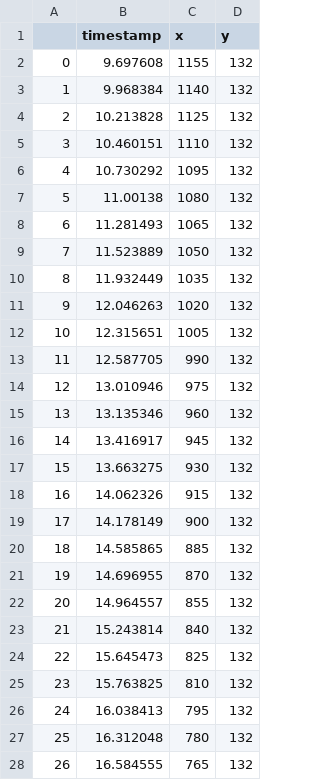
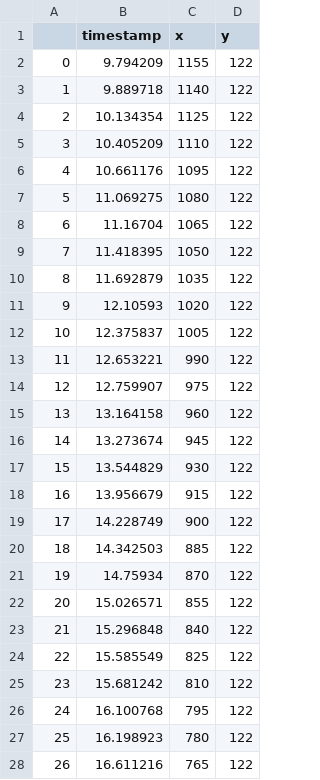
Before and after one commit to MadSkills88/VerifEye, a CSV file: data/backward.csv, drawn as a sheet; only a part is shown; the diff covers the shown part only.

```diff
--- a/data/backward.csv
+++ b/data/backward.csv
@@ -1,28 +1,28 @@
 ,timestamp,x,y
-0,9.697608,1155,132
-1,9.968384,1140,132
-2,10.213828,1125,132
-3,10.460151,1110,132
-4,10.730292,1095,132
-5,11.00138,1080,132
-6,11.281493,1065,132
-7,11.523889,1050,132
-8,11.932449,1035,132
-9,12.046263,1020,132
-10,12.315651,1005,132
-11,12.587705,990,132
-12,13.010946,975,132
-13,13.135346,960,132
-14,13.416917,945,132
-15,13.663275,930,132
-16,14.062326,915,132
-17,14.178149,900,132
-18,14.585865,885,132
-19,14.696955,870,132
-20,14.964557,855,132
-21,15.243814,840,132
-22,15.645473,825,132
-23,15.763825,810,132
-24,16.038413,795,132
-25,16.312048,780,132
-26,16.584555,765,132
+0,9.794209,1155,122
+1,9.889718,1140,122
+2,10.134354,1125,122
+3,10.405209,1110,122
+4,10.661176,1095,122
+5,11.069275,1080,122
+6,11.16704,1065,122
+7,11.418395,1050,122
+8,11.692879,1035,122
+9,12.10593,1020,122
+10,12.375837,1005,122
+11,12.653221,990,122
+12,12.759907,975,122
+13,13.164158,960,122
+14,13.273674,945,122
+15,13.544829,930,122
+16,13.956679,915,122
+17,14.228749,900,122
+18,14.342503,885,122
+19,14.75934,870,122
+20,15.026571,855,122
+21,15.296848,840,122
+22,15.585549,825,122
+23,15.681242,810,122
+24,16.100768,795,122
+25,16.198923,780,122
+26,16.611216,765,122
```
Also changed, not shown: 94 edited cells elsewhere in this file, data/distances.csv, data/forward.csv, 5 other files.
